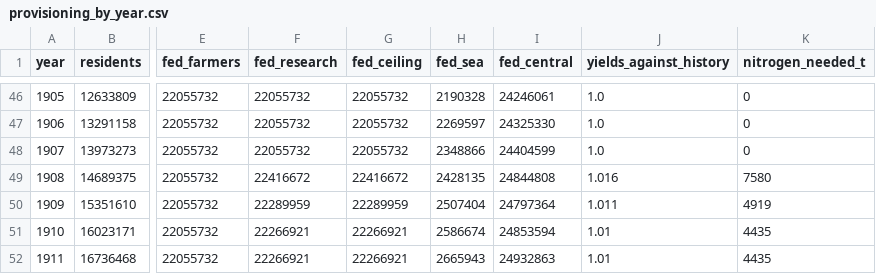
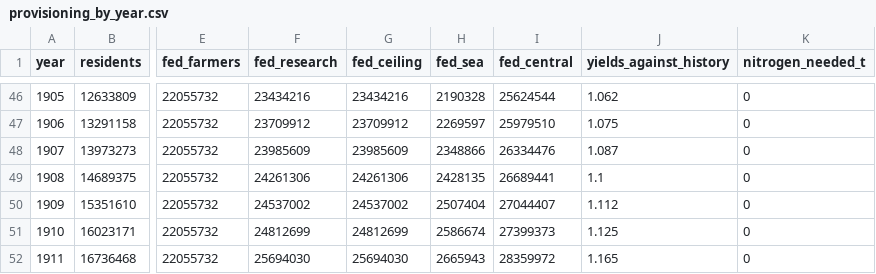
Before and after one commit to c-voelkle/pacifica, a CSV file: population/outputs/provisioning_by_year.csv, drawn as a sheet; only a part is shown, gaps mark what is left out; the diff covers the shown part only; the diff names each change by its address in the sheet, - before the commit and + after, or states it on an @@ line.

```diff
--- a/population/outputs/provisioning_by_year.csv
+++ b/population/outputs/provisioning_by_year.csv
-F46 (fed_research): 22055732
+F46 (fed_research): 23434216
-G46 (fed_ceiling): 22055732
+G46 (fed_ceiling): 23434216
-I46 (fed_central): 24246061
+I46 (fed_central): 25624544
-J46 (yields_against_history): 1.0
+J46 (yields_against_history): 1.062
-F47 (fed_research): 22055732
+F47 (fed_research): 23709912
-G47 (fed_ceiling): 22055732
+G47 (fed_ceiling): 23709912
-I47 (fed_central): 24325330
+I47 (fed_central): 25979510
-J47 (yields_against_history): 1.0
+J47 (yields_against_history): 1.075
-F48 (fed_research): 22055732
+F48 (fed_research): 23985609
-G48 (fed_ceiling): 22055732
+G48 (fed_ceiling): 23985609
-I48 (fed_central): 24404599
+I48 (fed_central): 26334476
-J48 (yields_against_history): 1.0
+J48 (yields_against_history): 1.087
-F49 (fed_research): 22416672
+F49 (fed_research): 24261306
-G49 (fed_ceiling): 22416672
+G49 (fed_ceiling): 24261306
-I49 (fed_central): 24844808
+I49 (fed_central): 26689441
-J49 (yields_against_history): 1.016
+J49 (yields_against_history): 1.1
-K49 (nitrogen_needed_t): 7580
+K49 (nitrogen_needed_t): 0
-F50 (fed_research): 22289959
+F50 (fed_research): 24537002
-G50 (fed_ceiling): 22289959
+G50 (fed_ceiling): 24537002
-I50 (fed_central): 24797364
+I50 (fed_central): 27044407
-J50 (yields_against_history): 1.011
+J50 (yields_against_history): 1.112
-K50 (nitrogen_needed_t): 4919
+K50 (nitrogen_needed_t): 0
-F51 (fed_research): 22266921
+F51 (fed_research): 24812699
-G51 (fed_ceiling): 22266921
+G51 (fed_ceiling): 24812699
-I51 (fed_central): 24853594
+I51 (fed_central): 27399373
-J51 (yields_against_history): 1.01
+J51 (yields_against_history): 1.125
-K51:K52 (nitrogen_needed_t): 4435
+K51:K52 (nitrogen_needed_t): 0
-F52 (fed_research): 22266921
+F52 (fed_research): 25694030
-G52 (fed_ceiling): 22266921
+G52 (fed_ceiling): 25694030
-I52 (fed_central): 24932863
+I52 (fed_central): 28359972
-J52 (yields_against_history): 1.01
+J52 (yields_against_history): 1.165
```
Also changed, not shown: 136 edited cells elsewhere in this file, 7 other files.
